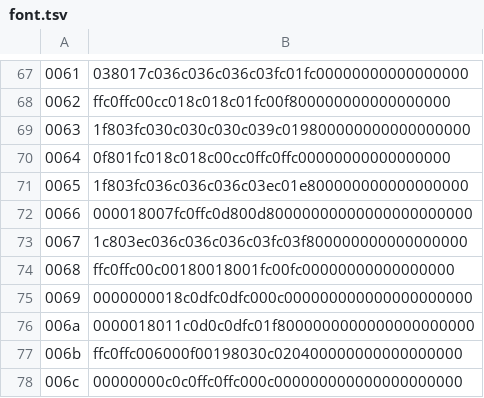
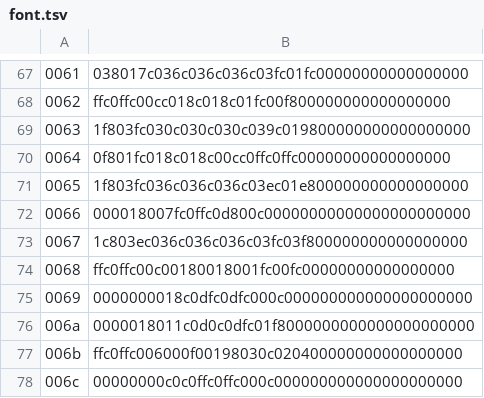
Before and after one commit to ltgcgo/synpix, a TSV file: data/libre7a/font.tsv, drawn as a sheet; only a part is shown, gaps mark what is left out; the diff names each change by its address in the sheet, - before the commit and + after, or states it on an @@ line.

Commit message:
Modified the glyph of "f" in Libre 7a.

```diff
--- a/data/libre7a/font.tsv
+++ b/data/libre7a/font.tsv
-B72: 000018007fc0ffc0d800d80000000000000000000000
+B72: 000018007fc0ffc0d800c00000000000000000000000
```
